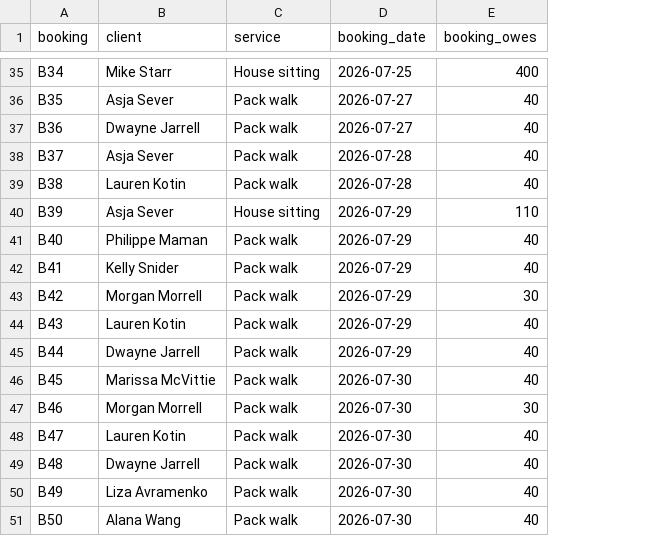
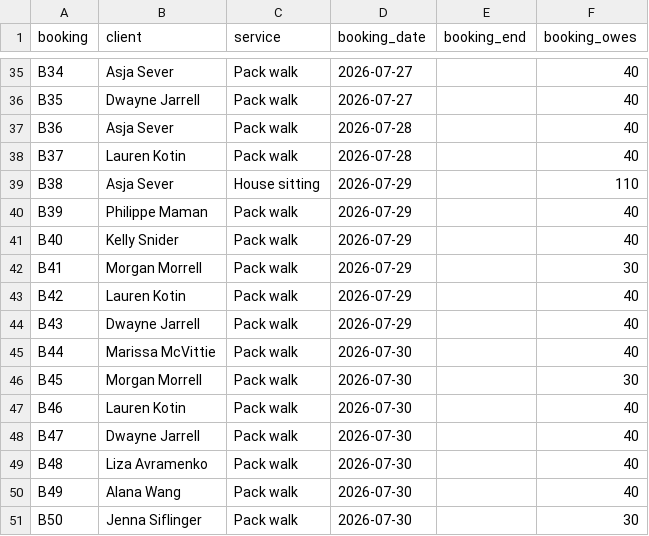
Before and after one commit to bradburch/pawservation, a CSV file: docs/attribution-bookings.csv, drawn as a sheet; only a part is shown, gaps mark what is left out; addresses are those after the commit; the diff covers the shown part only; the diff names each change by its address in the sheet, - before the commit and + after, or states it on an @@ line.

```diff
--- a/docs/attribution-bookings.csv
+++ b/docs/attribution-bookings.csv
+column E (booking_end), empty
-B35 (client): Mike Starr
+B35 (client): Asja Sever
-C35 (service): House sitting
+C35 (service): Pack walk
-D35 (booking_date): 2026-07-25
+D35 (booking_date): 2026-07-27
-F35 (booking_owes): 400
+F35 (booking_owes): 40
-B36 (client): Asja Sever
+B36 (client): Dwayne Jarrell
-B37 (client): Dwayne Jarrell
+B37 (client): Asja Sever
-D37 (booking_date): 2026-07-27
+D37 (booking_date): 2026-07-28
-B38 (client): Asja Sever
+B38 (client): Lauren Kotin
-B39 (client): Lauren Kotin
+B39 (client): Asja Sever
-C39 (service): Pack walk
+C39 (service): House sitting
-D39 (booking_date): 2026-07-28
+D39 (booking_date): 2026-07-29
-F39 (booking_owes): 40
+F39 (booking_owes): 110
-B40 (client): Asja Sever
+B40 (client): Philippe Maman
-C40 (service): House sitting
+C40 (service): Pack walk
-F40 (booking_owes): 110
+F40 (booking_owes): 40
-B41 (client): Philippe Maman
+B41 (client): Kelly Snider
-B42 (client): Kelly Snider
+B42 (client): Morgan Morrell
-F42 (booking_owes): 40
+F42 (booking_owes): 30
-B43 (client): Morgan Morrell
+B43 (client): Lauren Kotin
-F43 (booking_owes): 30
+F43 (booking_owes): 40
-B44 (client): Lauren Kotin
+B44 (client): Dwayne Jarrell
-B45 (client): Dwayne Jarrell
+B45 (client): Marissa McVittie
-D45 (booking_date): 2026-07-29
+D45 (booking_date): 2026-07-30
-B46 (client): Marissa McVittie
+B46 (client): Morgan Morrell
-F46 (booking_owes): 40
+F46 (booking_owes): 30
-B47 (client): Morgan Morrell
+B47 (client): Lauren Kotin
-F47 (booking_owes): 30
+F47 (booking_owes): 40
-B48 (client): Lauren Kotin
+B48 (client): Dwayne Jarrell
-B49 (client): Dwayne Jarrell
+B49 (client): Liza Avramenko
-B50 (client): Liza Avramenko
+B50 (client): Alana Wang
-B51 (client): Alana Wang
+B51 (client): Jenna Siflinger
-F51 (booking_owes): 40
+F51 (booking_owes): 30
```
Also changed, not shown: 1 removed row and 34 edited cells elsewhere in this file, docs/attribution-review.csv.
